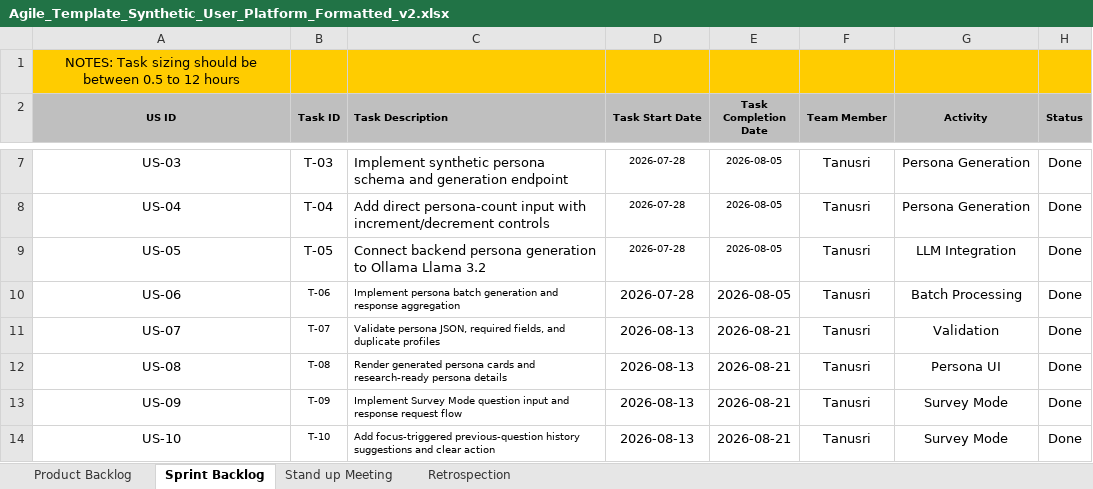
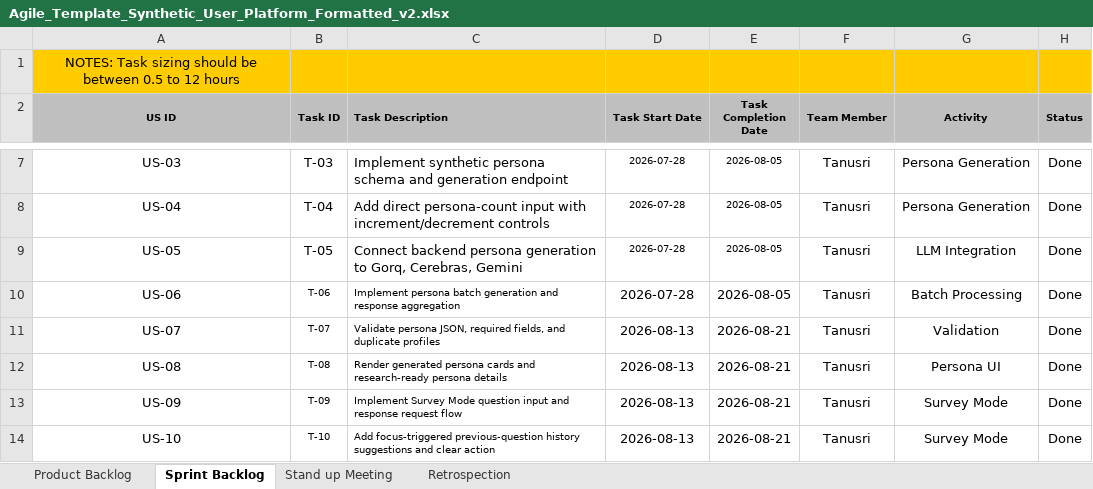
Before and after one commit to tanusri-28/Synthetic-User-Generation-Platform, an Excel workbook: Agile_Template_Synthetic_User_Platform_Formatted_v2.xlsx, sheet Sprint Backlog, drawn as a sheet; only a part is shown, gaps mark what is left out; values as stored, in another font and other column widths than the file's, no borders; the diff names each change by its address in the sheet, - before the commit and + after, or states it on an @@ line.

```diff
--- a/Agile_Template_Synthetic_User_Platform_Formatted_v2.xlsx (sheet Sprint Backlog)
+++ b/Agile_Template_Synthetic_User_Platform_Formatted_v2.xlsx (sheet Sprint Backlog)
-C9 (Task Description): …generation to Ollama Llama 3.2
+C9 (Task Description): …generation to Gorq, Cerebras, Gemini
```
Also changed, not shown: sheet Retrospection, sheet Stand up Meeting.
